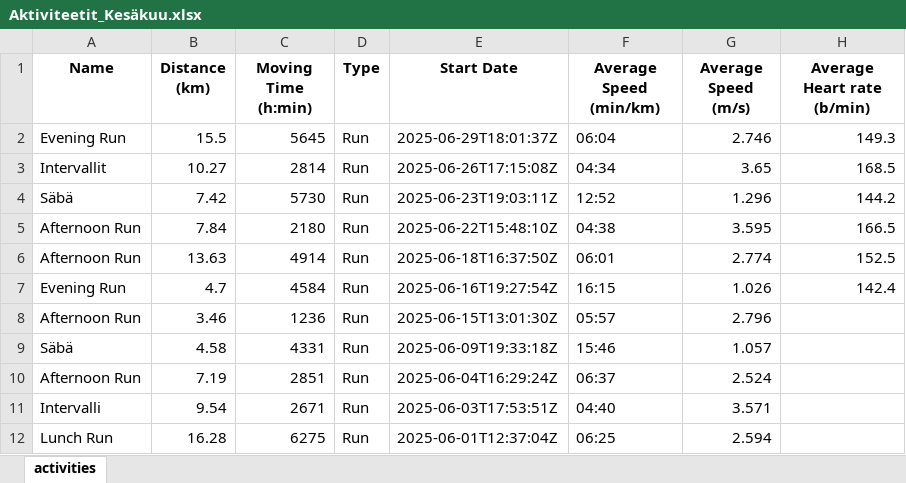
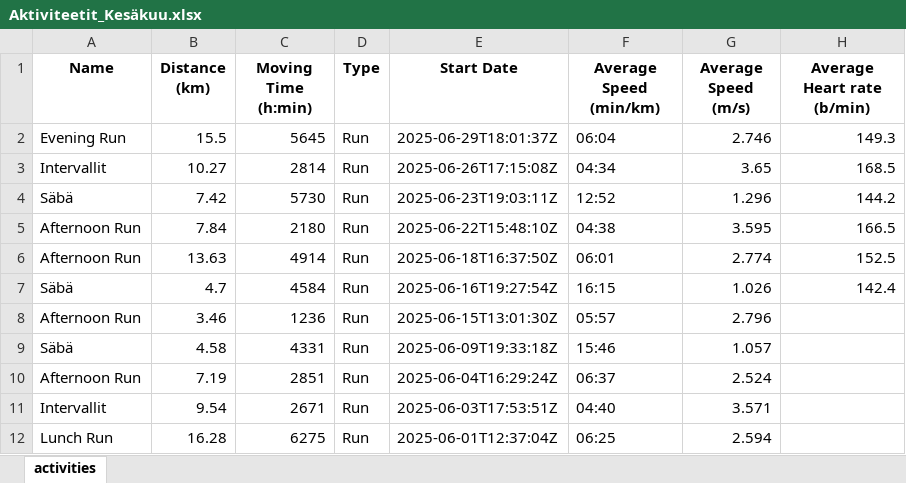
Before and after one commit to Jupesate/running_stat, an Excel workbook: Aktiviteetit/Vuosi_2025/Aktiviteetit_Kesäkuu.xlsx, sheet activities, drawn as a sheet; values as stored, in another font and other column widths than the file's, no borders; the diff names each change by its address in the sheet, - before the commit and + after, or states it on an @@ line.

```diff
--- a/Aktiviteetit/Vuosi_2025/Aktiviteetit_Kesäkuu.xlsx (sheet activities)
+++ b/Aktiviteetit/Vuosi_2025/Aktiviteetit_Kesäkuu.xlsx (sheet activities)
-A7 (Name): Evening Run
+A7 (Name): Säbä
-A11 (Name): Intervalli
+A11 (Name): Intervallit
```
Also changed, not shown: Aktiviteetit/Vuosi_2025/Aktiviteetit_Heinäkuu.xlsx, Aktiviteetit/Vuosi_2025/Aktiviteetit_Toukokuu.xlsx, 1 other file.
